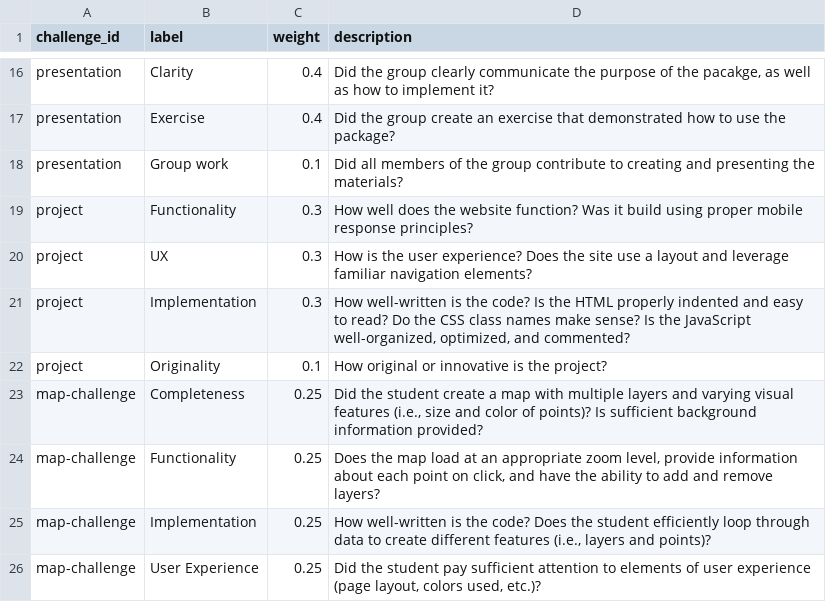
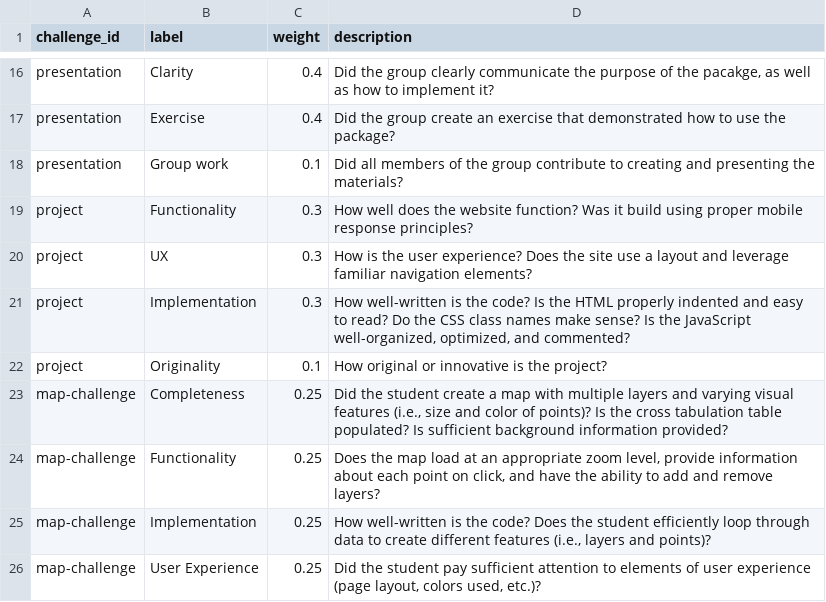
Before and after one commit to mkfreeman/info343, a CSV file: data/rubrics.csv, drawn as a sheet; only a part is shown, gaps mark what is left out.

Commit message:
Added parse lectures.  Added cross-tabulation to map-challenge

```diff
--- a/data/rubrics.csv
+++ b/data/rubrics.csv
@@ -22,3 +22,3 @@ project,Implementation,0.3,"How well-written is the code? Is the HTML properly i
 project,Originality,0.1,How original or innovative is the project?
-map-challenge,Completeness,0.25,"Did the student create a map with multiple layers and varying visual features (i.e., size and color of points)?  Is sufficient background information provided?"
+map-challenge,Completeness,0.25,"Did the student create a map with multiple layers and varying visual features (i.e., size and color of points)?  Is the cross tabulation table populated? Is sufficient background information provided?"
 map-challenge,Functionality,0.25,"Does the map load at an appropriate zoom level, provide information about each point on click, and have the ability to add and remove layers?"
```
Also changed, not shown: 9 other files.
